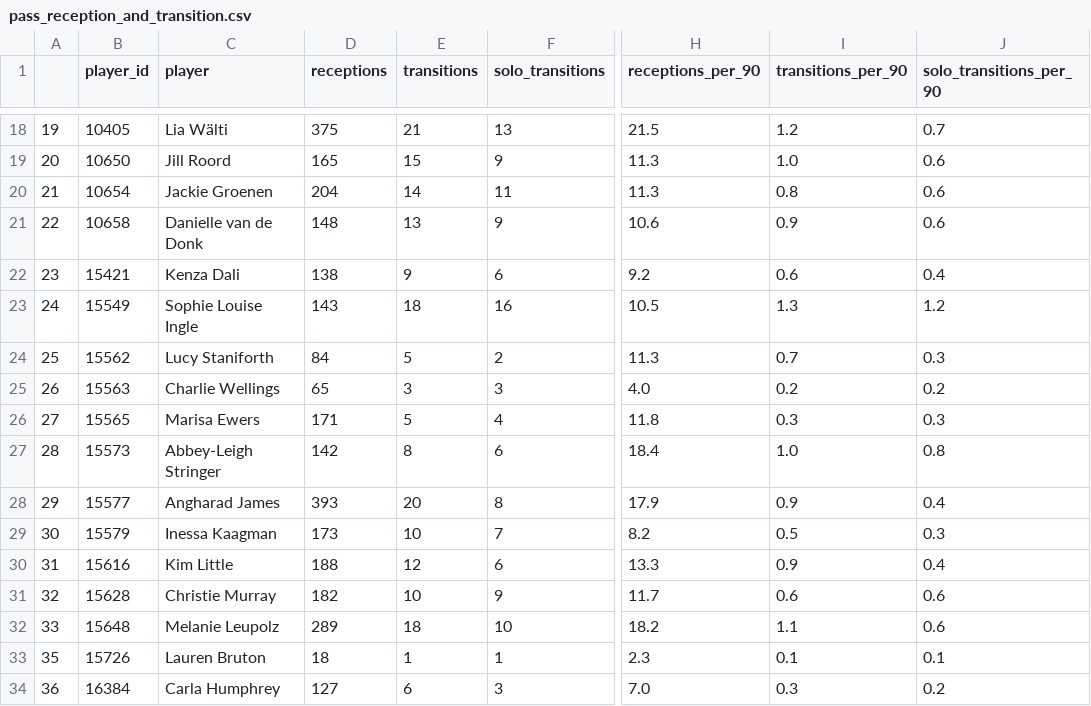
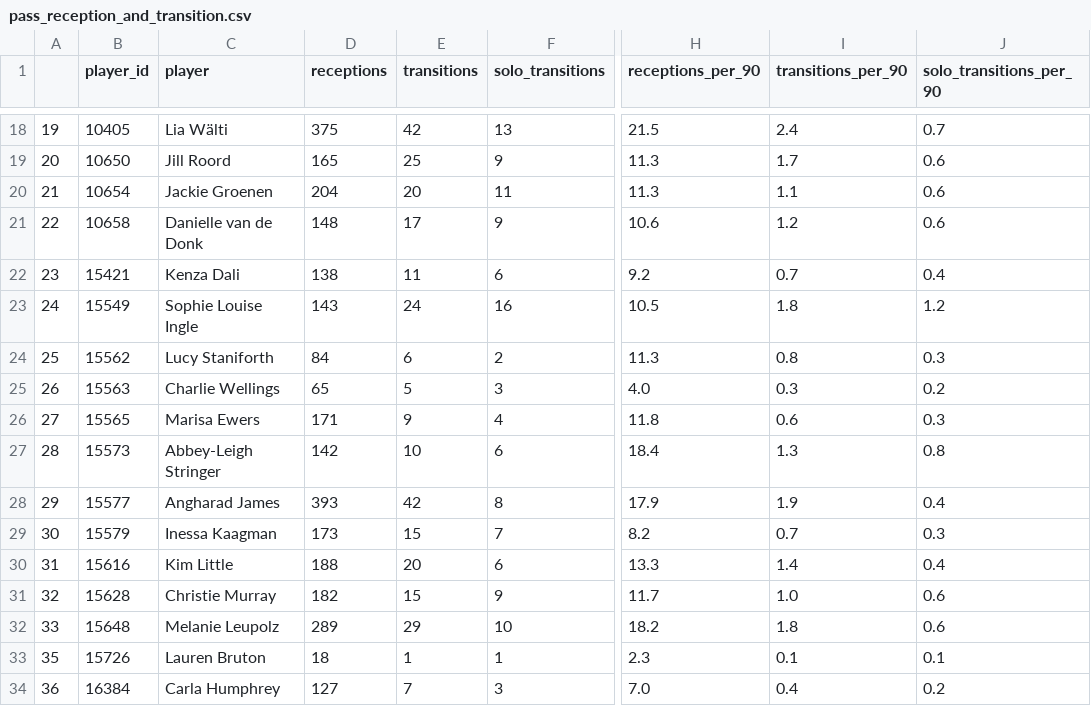
Before and after one commit to prateek-senapati/pass-reception-and-transition, a CSV file: data/pass_reception_and_transition.csv, drawn as a sheet; only a part is shown, gaps mark what is left out; the diff covers the shown part only; the diff names each change by its address in the sheet, - before the commit and + after, or states it on an @@ line.

```diff
--- a/data/pass_reception_and_transition.csv
+++ b/data/pass_reception_and_transition.csv
-E18 (transitions): 21
+E18 (transitions): 42
-I18 (transitions_per_90): 1.2
+I18 (transitions_per_90): 2.4
-E19 (transitions): 15
+E19 (transitions): 25
-I19 (transitions_per_90): 1.0
+I19 (transitions_per_90): 1.7
-E20 (transitions): 14
+E20 (transitions): 20
-I20 (transitions_per_90): 0.8
+I20 (transitions_per_90): 1.1
-E21 (transitions): 13
+E21 (transitions): 17
-I21 (transitions_per_90): 0.9
+I21 (transitions_per_90): 1.2
-E22 (transitions): 9
+E22 (transitions): 11
-I22 (transitions_per_90): 0.6
+I22 (transitions_per_90): 0.7
-E23 (transitions): 18
+E23 (transitions): 24
-I23 (transitions_per_90): 1.3
+I23 (transitions_per_90): 1.8
-E24 (transitions): 5
+E24 (transitions): 6
-I24 (transitions_per_90): 0.7
+I24 (transitions_per_90): 0.8
-E25 (transitions): 3
+E25 (transitions): 5
-I25 (transitions_per_90): 0.2
+I25 (transitions_per_90): 0.3
-E26 (transitions): 5
+E26 (transitions): 9
-I26 (transitions_per_90): 0.3
+I26 (transitions_per_90): 0.6
-E27 (transitions): 8
+E27 (transitions): 10
-I27 (transitions_per_90): 1.0
+I27 (transitions_per_90): 1.3
-E28 (transitions): 20
+E28 (transitions): 42
-I28 (transitions_per_90): 0.9
+I28 (transitions_per_90): 1.9
-E29 (transitions): 10
+E29 (transitions): 15
-I29 (transitions_per_90): 0.5
+I29 (transitions_per_90): 0.7
-E30 (transitions): 12
+E30 (transitions): 20
-I30 (transitions_per_90): 0.9
+I30 (transitions_per_90): 1.4
-E31 (transitions): 10
+E31 (transitions): 15
-I31 (transitions_per_90): 0.6
+I31 (transitions_per_90): 1.0
-E32 (transitions): 18
+E32 (transitions): 29
-I32 (transitions_per_90): 1.1
+I32 (transitions_per_90): 1.8
-E34 (transitions): 6
+E34 (transitions): 7
-I34 (transitions_per_90): 0.3
+I34 (transitions_per_90): 0.4
```
Also changed, not shown: 82 edited cells elsewhere in this file, 1 other file.
